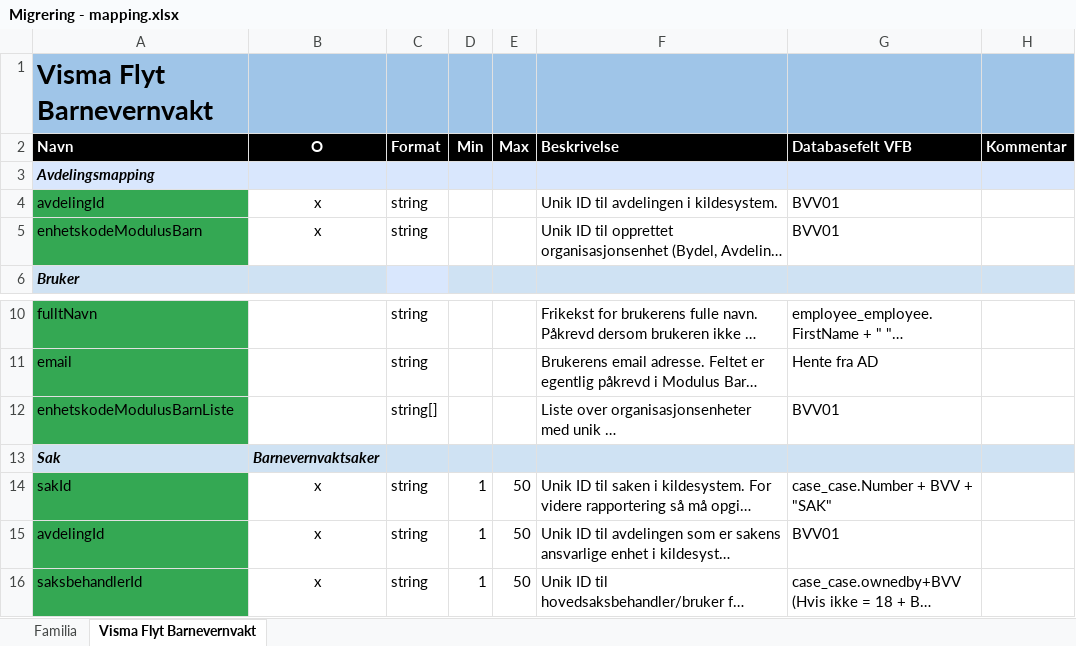
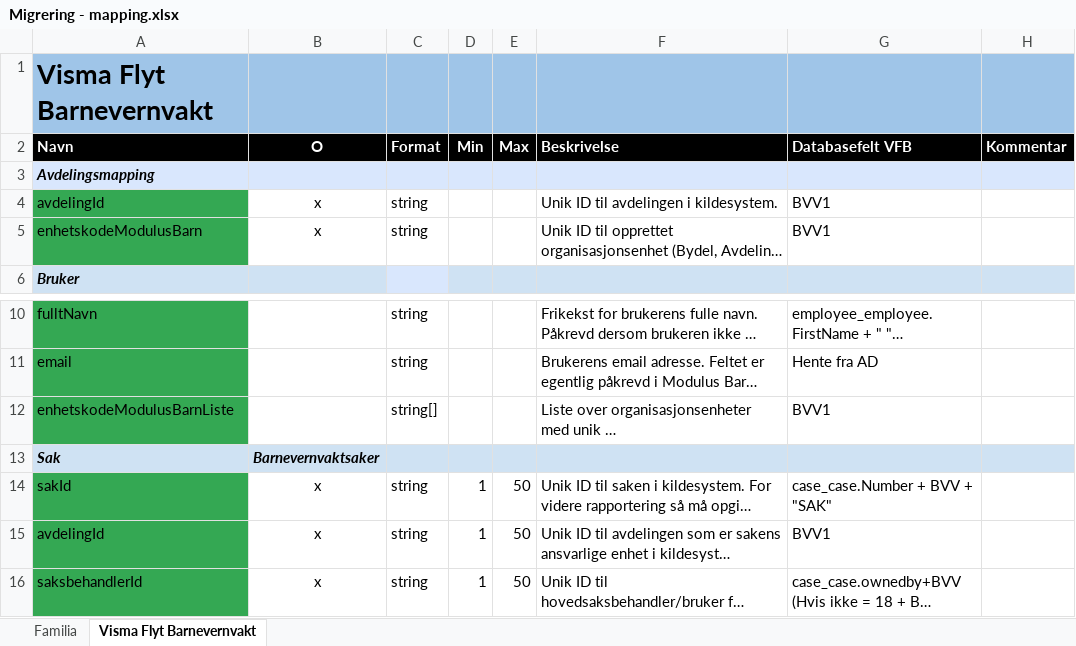
Before and after one commit to oslohel/uttrekk, an Excel workbook: Migrering - mapping.xlsx, sheet Visma Flyt Barnevernvakt, drawn as a sheet; only a part is shown, gaps mark what is left out; long unchanged cells end in …; values as stored, in another font and other column widths than the file's, no borders; the diff names each change by its address in the sheet, - before the commit and + after, or states it on an @@ line.

```diff
--- a/Migrering - mapping.xlsx (sheet Visma Flyt Barnevernvakt)
+++ b/Migrering - mapping.xlsx (sheet Visma Flyt Barnevernvakt)
-G4:G5 (Databasefelt VFB): BVV01
+G4:G5 (Databasefelt VFB): BVV1
-G12 (Databasefelt VFB): BVV01
+G12 (Databasefelt VFB): BVV1
-G15 (Databasefelt VFB): BVV01
+G15 (Databasefelt VFB): BVV1
```
Also changed, not shown: 4 other files.
